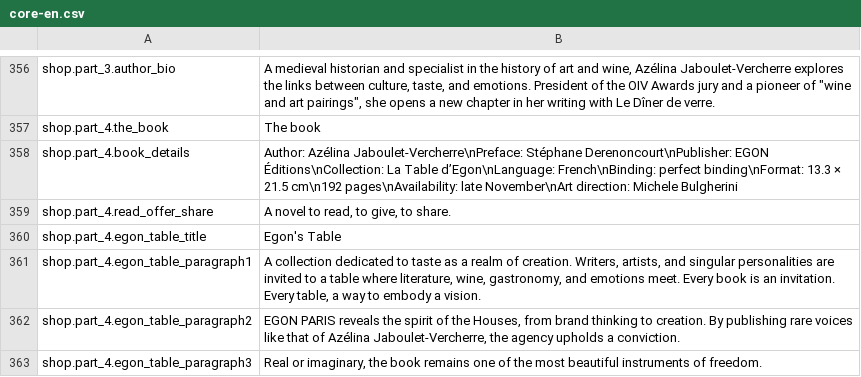
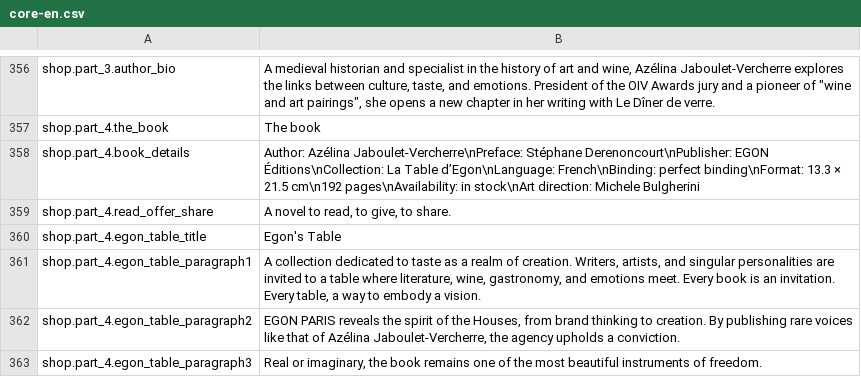
Before and after one commit to Robloche/egon, a CSV file: locales-sources/core-en.csv, drawn as a sheet; only a part is shown, gaps mark what is left out.

Commit message:
@Paris [EVO] Changed book disponibility to 'in stock'

```diff
--- a/locales-sources/core-en.csv
+++ b/locales-sources/core-en.csv
@@ -357,3 +357,3 @@ shop.part_3.author_bio;A medieval historian and specialist in the history of art
 shop.part_4.the_book;The book
-shop.part_4.book_details;Author: Azélina Jaboulet-Vercherre\nPreface: Stéphane Derenoncourt\nPublisher: EGON Éditions\nCollection: La Table d’Egon\nLanguage: French\nBinding: perfect binding\nFormat: 13.3 × 21.5 cm\n192 pages\nAvailability: late November\nArt direction: Michele Bulgherini
+shop.part_4.book_details;Author: Azélina Jaboulet-Vercherre\nPreface: Stéphane Derenoncourt\nPublisher: EGON Éditions\nCollection: La Table d’Egon\nLanguage: French\nBinding: perfect binding\nFormat: 13.3 × 21.5 cm\n192 pages\nAvailability: in stock\nArt direction: Michele Bulgherini
 shop.part_4.read_offer_share;A novel to read, to give, to share.
```
Also changed, not shown: locales-sources/core-fr.csv, locales-sources/core-it.csv.
